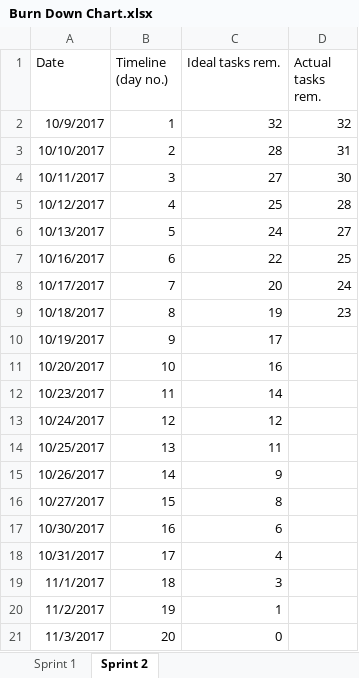
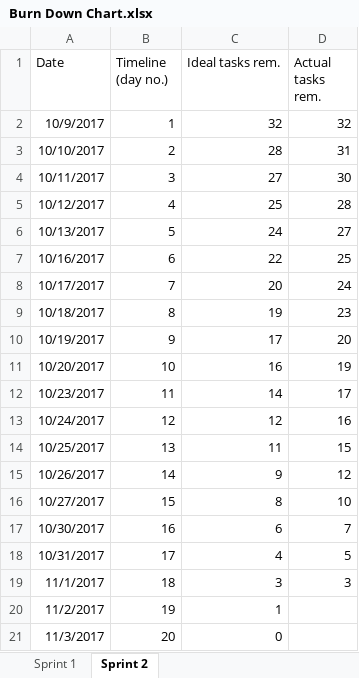
Before and after one commit to douglas-kumar/ifb299, an Excel workbook: Meeting Details/Burn Down Chart.xlsx, sheet Sprint 2, drawn as a sheet; values as stored, in another font and other column widths than the file's, no borders; charts and pictures not drawn; the diff names each change by its address in the sheet, - before the commit and + after, or states it on an @@ line.

Commit message:
Text if no reviews written + burndown chart update

```diff
--- a/Meeting Details/Burn Down Chart.xlsx (sheet Sprint 2)
+++ b/Meeting Details/Burn Down Chart.xlsx (sheet Sprint 2)
-D10 (Actual tasks rem.): (empty)
+D10 (Actual tasks rem.): 20
-D11 (Actual tasks rem.): (empty)
+D11 (Actual tasks rem.): 19
-D12 (Actual tasks rem.): (empty)
+D12 (Actual tasks rem.): 17
-D13 (Actual tasks rem.): (empty)
+D13 (Actual tasks rem.): 16
-D14 (Actual tasks rem.): (empty)
+D14 (Actual tasks rem.): 15
-D15 (Actual tasks rem.): (empty)
+D15 (Actual tasks rem.): 12
-D16 (Actual tasks rem.): (empty)
+D16 (Actual tasks rem.): 10
-D17 (Actual tasks rem.): (empty)
+D17 (Actual tasks rem.): 7
-D18 (Actual tasks rem.): (empty)
+D18 (Actual tasks rem.): 5
-D19 (Actual tasks rem.): (empty)
+D19 (Actual tasks rem.): 3
```
Also changed, not shown: charts or pictures, 3 other files.
